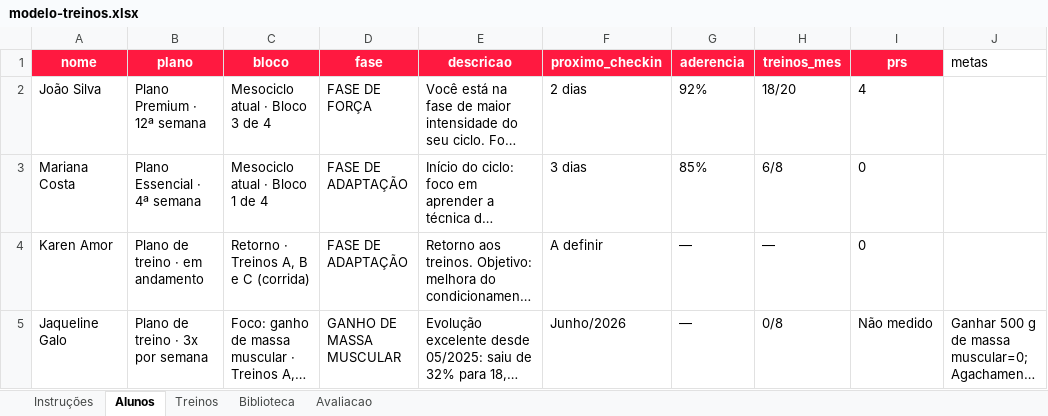
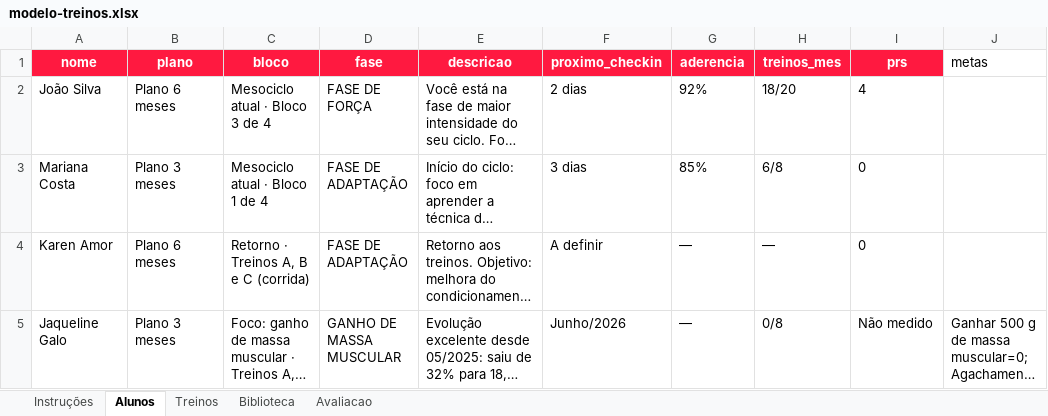
Before and after one commit to laricampos7/larissa-campos-plataforma, an Excel workbook: gerador/modelo-treinos.xlsx, sheet Alunos, drawn as a sheet; long unchanged cells end in …; values as stored, in another font and other column widths than the file's, no borders; the diff names each change by its address in the sheet, - before the commit and + after, or states it on an @@ line.

```diff
--- a/gerador/modelo-treinos.xlsx (sheet Alunos)
+++ b/gerador/modelo-treinos.xlsx (sheet Alunos)
-B2 (plano): Plano Premium · 12ª semana
+B2 (plano): Plano 6 meses
-B3 (plano): Plano Essencial · 4ª semana
+B3 (plano): Plano 3 meses
-B4 (plano): Plano de treino · em andamento
+B4 (plano): Plano 6 meses
-B5 (plano): Plano de treino · 3x por semana
+B5 (plano): Plano 3 meses
```
Also changed, not shown: 5 other files.
